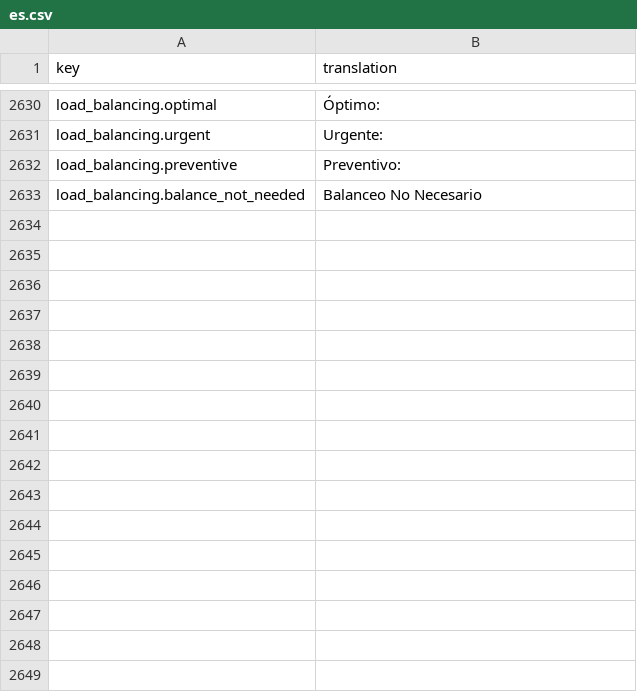
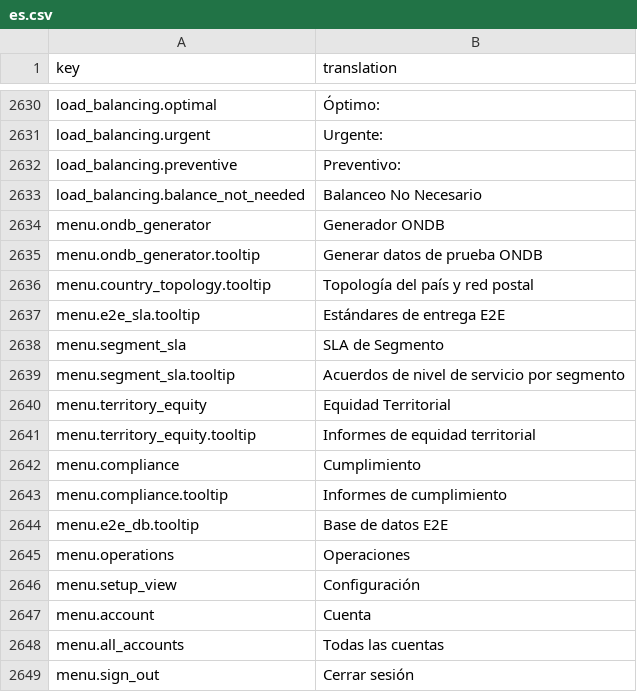
Before and after one commit to IgnacioFernandezSoriano/ONEMS, a CSV file: public/locales/es.csv, drawn as a sheet; only a part is shown, gaps mark what is left out.

Commit message:
__manus_ec=$?; trap '' PIPE; printf "%d:%s\n" $__manus_ec "$PWD" 2>/dev/null >&3; trap - PIPEfeat: replace hardcoded sidebar labels with t() calls and add missing i18n keys :wq
- Rewrite Sidebar.tsx to use t() for all labels and tooltips
- Add 16 missing i18n keys to all 4 CSV files (EN, ES with values; FR, AR empty)
- Replace label-prefix module filter (E2E:/Diag:) with item.module field
- All menu items now fully translatable via useLocale() hook

```diff
--- a/public/locales/es.csv
+++ b/public/locales/es.csv
@@ -2633 +2633,17 @@ load_balancing.preventive,Preventivo:
 load_balancing.balance_not_needed,Balanceo No Necesario
+menu.ondb_generator,Generador ONDB
+menu.ondb_generator.tooltip,Generar datos de prueba ONDB
+menu.country_topology.tooltip,Topología del país y red postal
+menu.e2e_sla.tooltip,Estándares de entrega E2E
+menu.segment_sla,SLA de Segmento
+menu.segment_sla.tooltip,Acuerdos de nivel de servicio por segmento
+menu.territory_equity,Equidad Territorial
+menu.territory_equity.tooltip,Informes de equidad territorial
+menu.compliance,Cumplimiento
+menu.compliance.tooltip,Informes de cumplimiento
+menu.e2e_db.tooltip,Base de datos E2E
+menu.operations,Operaciones
+menu.setup_view,Configuración
+menu.account,Cuenta
+menu.all_accounts,Todas las cuentas
+menu.sign_out,Cerrar sesión
```
Also changed, not shown: public/locales/ar.csv, public/locales/en.csv, 2 other files.
